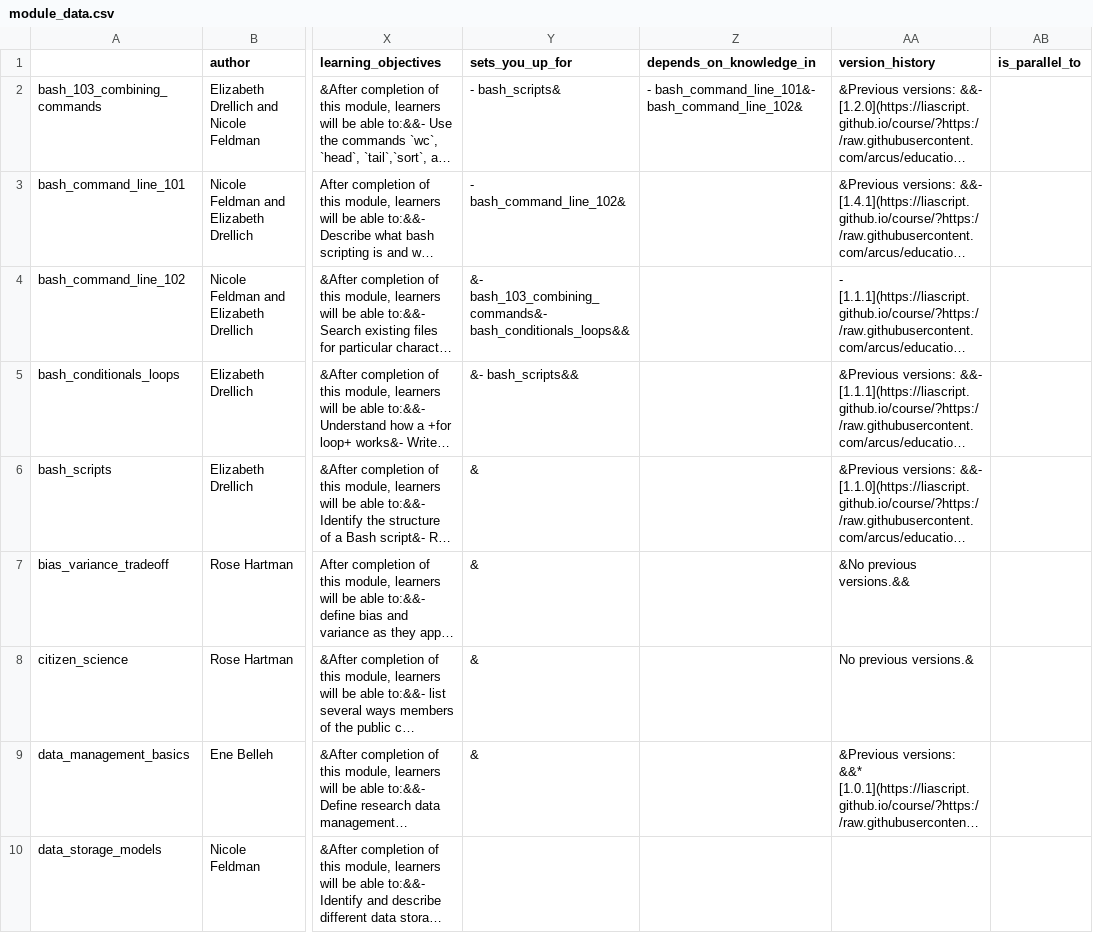
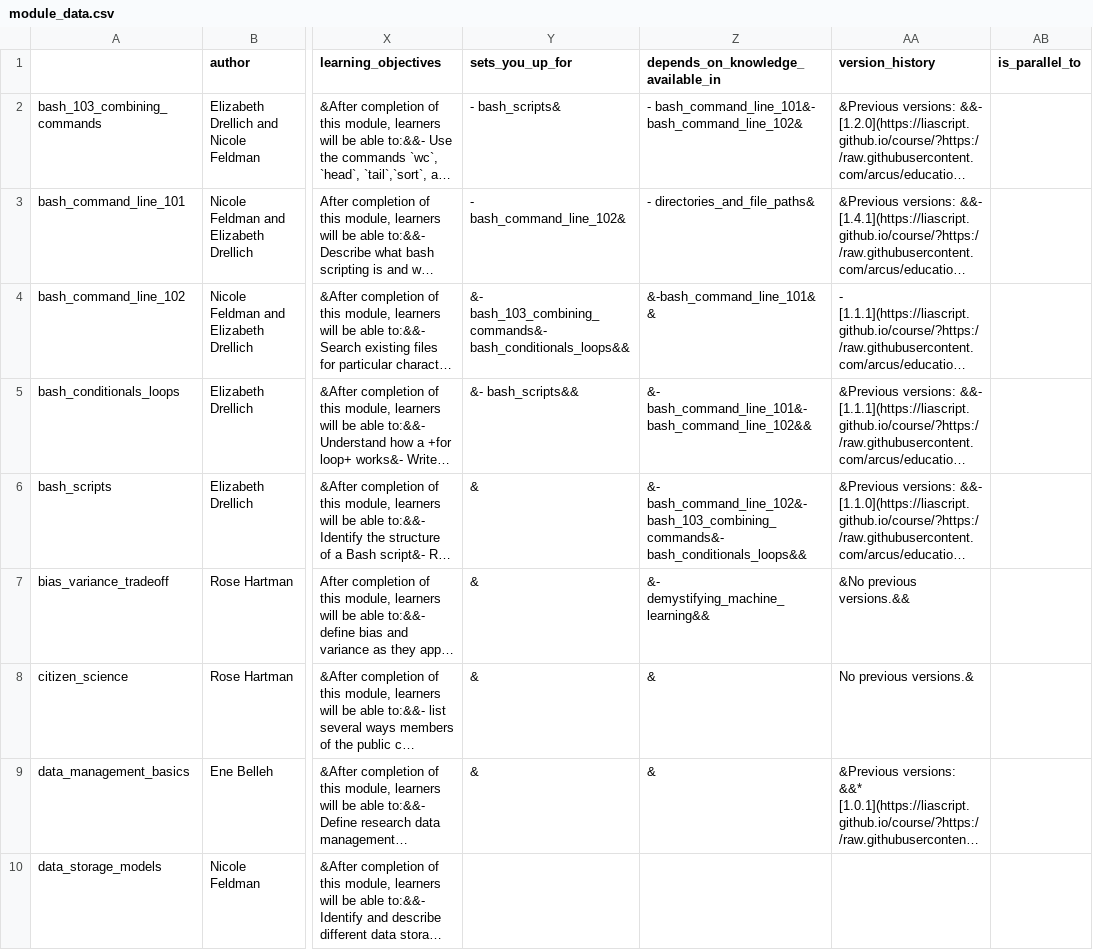
Before and after one commit to arcus/education_modules, a CSV file: assets/metadata/module_data.csv, drawn as a sheet; only a part is shown, gaps mark what is left out; long unchanged cells end in …; the diff covers the shown part only; the diff names each change by its address in the sheet, - before the commit and + after, or states it on an @@ line.

```diff
--- a/assets/metadata/module_data.csv
+++ b/assets/metadata/module_data.csv
-Z1: depends_on_knowledge_in
+Z1: depends_on_knowledge_available_in
-Z3: (empty)
+Z3: - directories_and_file_paths&
-Z4: (empty)
+Z4: &-bash_command_line_101&&
-Z5: (empty)
+Z5: &- bash_command_line_101&- bash_command_line_102&&
-Z6: (empty)
+Z6: &- bash_command_line_102&- bash_103_combining_commands&- bash_conditionals_loops&&
-Z7: (empty)
+Z7: &- demystifying_machine_learning&&
-Z8:Z9: (empty)
+Z8:Z9: &
```
Also changed, not shown: 33 edited cells elsewhere in this file, 1 other file.
